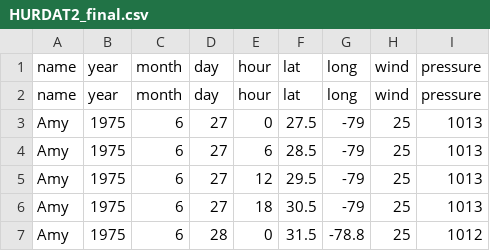
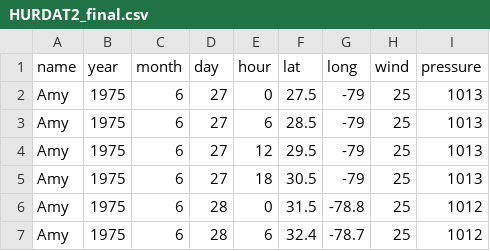
Before and after one commit to yshimizu20/HurricaneTrajectoryPrediction, a CSV file: HURDAT2_final.csv, drawn as a sheet; only a part is shown; the shorter side is filled out with more unchanged rows; the diff names each change by its address in the sheet, - before the commit and + after, or states it on an @@ line.

Commit message:
Updated Data

```diff
--- a/HURDAT2_final.csv
+++ b/HURDAT2_final.csv
-row 2: name | year | month | day | hour | lat | long | wind | pressure
```
Also changed, not shown: 1 other file.
